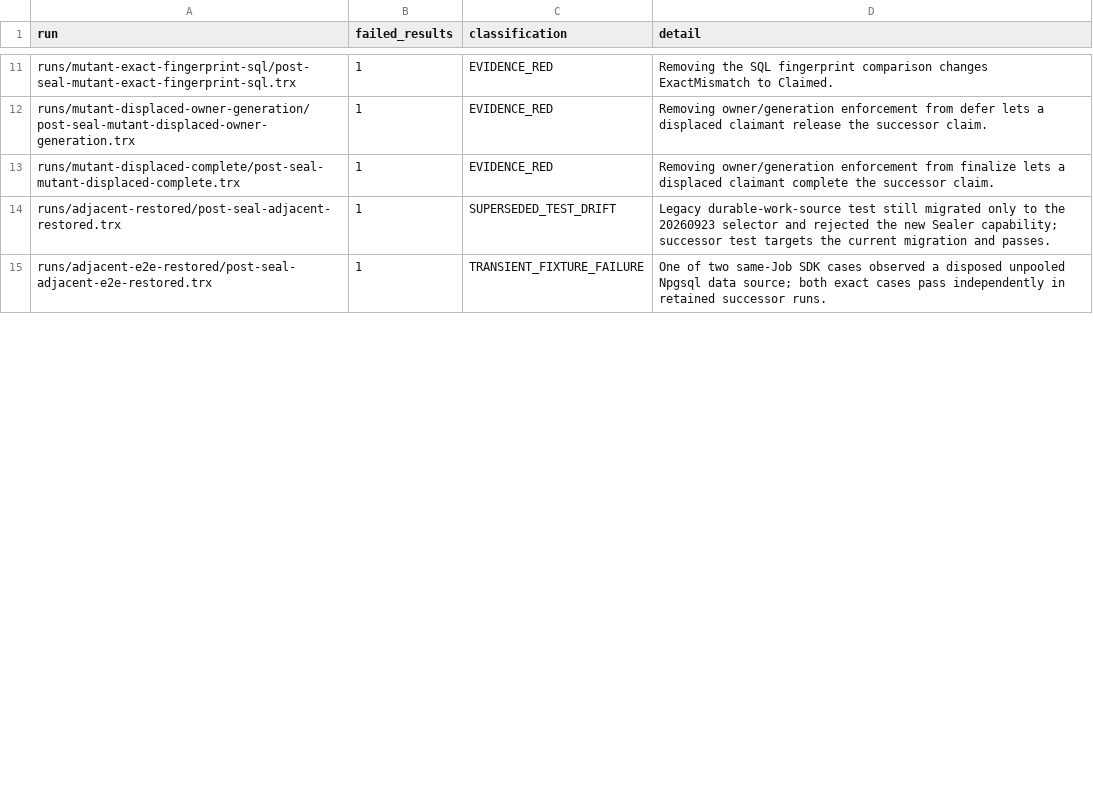
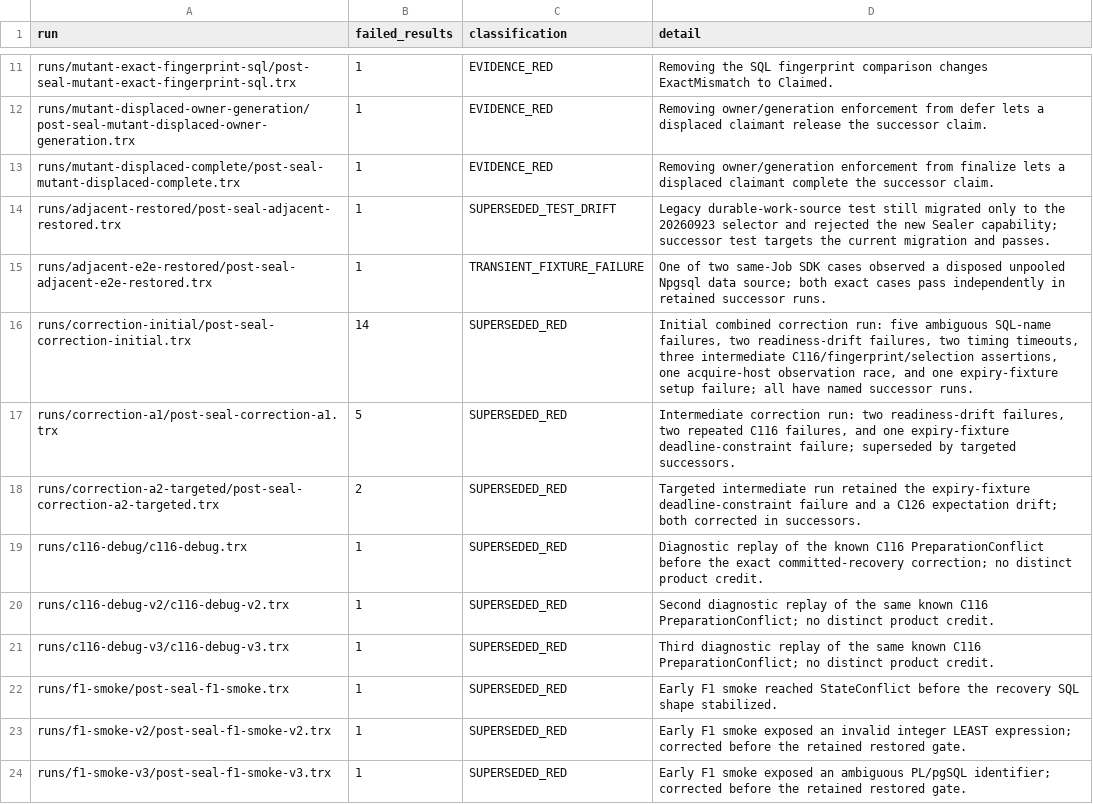
Before and after one commit to hiephm3a/TagEkyc, a TSV file: output/review/RAW_EXPORT_POST_SEAL_RECOVERY_PROOF_V0_1/failed_run_census_v1.tsv, drawn as a sheet; only a part is shown, gaps mark what is left out; the diff covers the shown part only.

Commit message:
docs(review): update post-seal recovery proof

```diff
--- a/output/review/RAW_EXPORT_POST_SEAL_RECOVERY_PROOF_V0_1/failed_run_census_v1.tsv
+++ b/output/review/RAW_EXPORT_POST_SEAL_RECOVERY_PROOF_V0_1/failed_run_census_v1.tsv
@@ -15 +15,10 @@ runs/adjacent-restored/post-seal-adjacent-restored.trx	1	SUPERSEDED_TEST_DRIFT	L
 runs/adjacent-e2e-restored/post-seal-adjacent-e2e-restored.trx	1	TRANSIENT_FIXTURE_FAILURE	One of two same-Job SDK cases observed a disposed unpooled Npgsql data source; both exact cases pass independently in retained successor runs.
+runs/correction-initial/post-seal-correction-initial.trx	14	SUPERSEDED_RED	Initial combined correction run: five ambiguous SQL-name failures, two readiness-drift failures, two timing timeouts, three intermediate C116/fingerprint/selection assertions, one acquire-host observation race, and one expiry-fixture setup failure; all have named successor runs.
+runs/correction-a1/post-seal-correction-a1.trx	5	SUPERSEDED_RED	Intermediate correction run: two readiness-drift failures, two repeated C116 failures, and one expiry-fixture deadline-constraint failure; superseded by targeted successors.
+runs/correction-a2-targeted/post-seal-correction-a2-targeted.trx	2	SUPERSEDED_RED	Targeted intermediate run retained the expiry-fixture deadline-constraint failure and a C126 expectation drift; both corrected in successors.
+runs/c116-debug/c116-debug.trx	1	SUPERSEDED_RED	Diagnostic replay of the known C116 PreparationConflict before the exact committed-recovery correction; no distinct product credit.
+runs/c116-debug-v2/c116-debug-v2.trx	1	SUPERSEDED_RED	Second diagnostic replay of the same known C116 PreparationConflict; no distinct product credit.
+runs/c116-debug-v3/c116-debug-v3.trx	1	SUPERSEDED_RED	Third diagnostic replay of the same known C116 PreparationConflict; no distinct product credit.
+runs/f1-smoke/post-seal-f1-smoke.trx	1	SUPERSEDED_RED	Early F1 smoke reached StateConflict before the recovery SQL shape stabilized.
+runs/f1-smoke-v2/post-seal-f1-smoke-v2.trx	1	SUPERSEDED_RED	Early F1 smoke exposed an invalid integer LEAST expression; corrected before the retained restored gate.
+runs/f1-smoke-v3/post-seal-f1-smoke-v3.trx	1	SUPERSEDED_RED	Early F1 smoke exposed an ambiguous PL/pgSQL identifier; corrected before the retained restored gate.
```
Also changed, not shown: 8 added rows and 2 edited cells elsewhere in this file, 31 other files.
